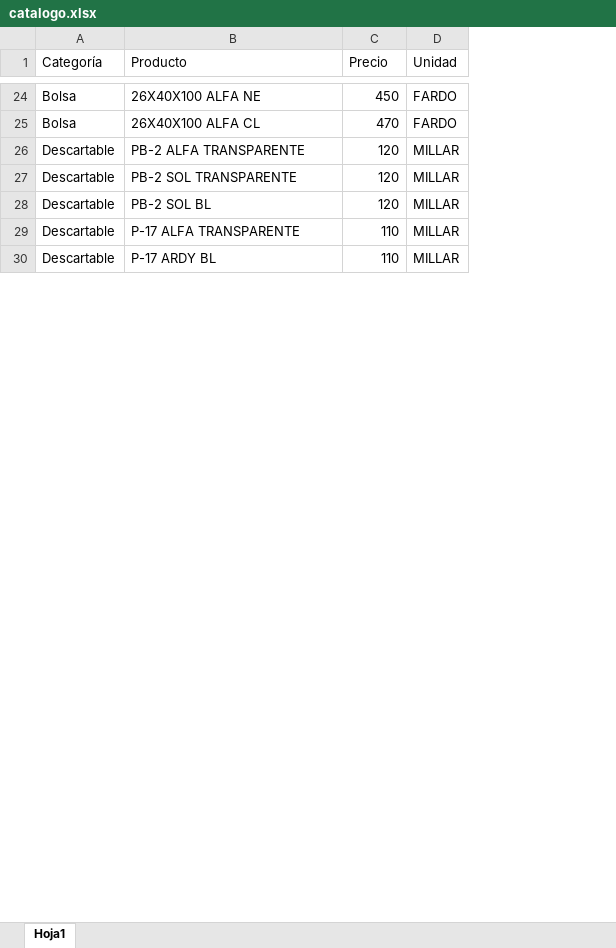
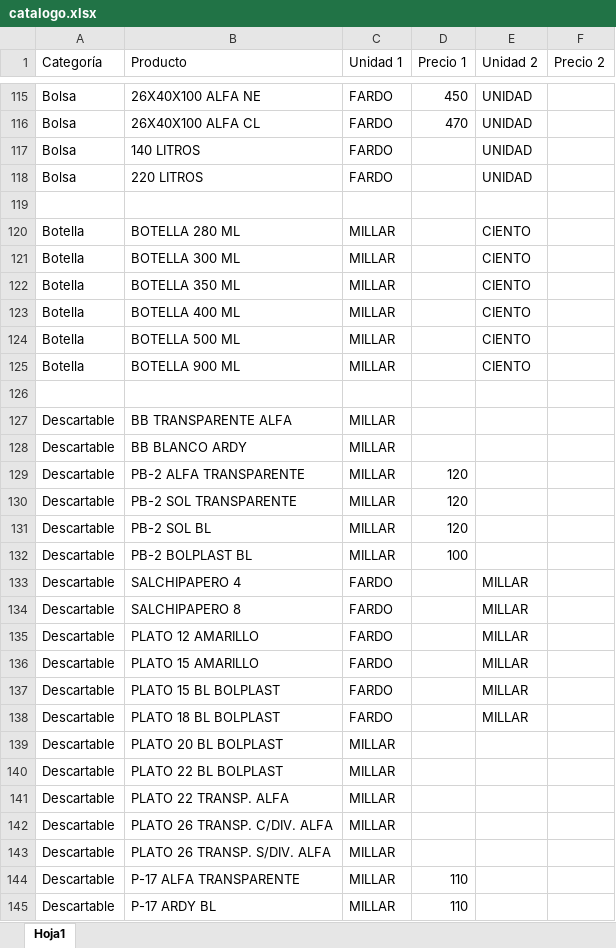
Before and after one commit to yereslon/Preventapg, an Excel workbook: public/catalogo.xlsx, sheet Hoja1, drawn as a sheet; only a part is shown, gaps mark what is left out; values as stored, in another font and other column widths than the file's, no borders; removed rows and columns are numbered as before the commit, all else as after; the diff covers the shown part only; the diff names each change by its address in the sheet, - before the commit and + after, or states it on an @@ line.

```diff
--- a/public/catalogo.xlsx (sheet Hoja1)
+++ b/public/catalogo.xlsx (sheet Hoja1)
+column C (Unidad 1), rows 115-116: FARDO | FARDO; rows 129-131: all MILLAR; rows 144-145: MILLAR | MILLAR
-column D (Unidad), rows 24-30: FARDO | FARDO | MILLAR | MILLAR | MILLAR | MILLAR | MILLAR
+column E (Unidad 2), rows 115-116: UNIDAD | UNIDAD
+column F (Precio 2), empty
-D1: Precio
+D1: Precio 1
+row 117: Bolsa | 140 LITROS | FARDO |  | UNIDAD
+row 118: Bolsa | 220 LITROS | FARDO |  | UNIDAD
+row 119: (empty)
+row 120: Botella | BOTELLA 280 ML | MILLAR |  | CIENTO
+row 121: Botella | BOTELLA 300 ML | MILLAR |  | CIENTO
+row 122: Botella | BOTELLA 350 ML | MILLAR |  | CIENTO
+row 123: Botella | BOTELLA 400 ML | MILLAR |  | CIENTO
+row 124: Botella | BOTELLA 500 ML | MILLAR |  | CIENTO
+row 125: Botella | BOTELLA 900 ML | MILLAR |  | CIENTO
+row 126: (empty)
+row 127: Descartable | BB TRANSPARENTE ALFA | MILLAR
+row 128: Descartable | BB BLANCO ARDY | MILLAR
+row 132: Descartable | PB-2 BOLPLAST BL | MILLAR | 100
+row 133: Descartable | SALCHIPAPERO 4 | FARDO |  | MILLAR
+row 134: Descartable | SALCHIPAPERO 8 | FARDO |  | MILLAR
+row 135: Descartable | PLATO 12 AMARILLO | FARDO |  | MILLAR
+row 136: Descartable | PLATO 15 AMARILLO | FARDO |  | MILLAR
+row 137: Descartable | PLATO 15 BL BOLPLAST | FARDO |  | MILLAR
+row 138: Descartable | PLATO 18 BL BOLPLAST | FARDO |  | MILLAR
+row 139: Descartable | PLATO 20 BL BOLPLAST | MILLAR
+row 140: Descartable | PLATO 22 BL BOLPLAST | MILLAR
+row 141: Descartable | PLATO 22 TRANSP. ALFA | MILLAR
+row 142: Descartable | PLATO 26 TRANSP. C/DIV. ALFA | MILLAR
+row 143: Descartable | PLATO 26 TRANSP. S/DIV. ALFA | MILLAR
```
Also changed, not shown: 176 added rows, 5 removed rows and 12 edited cells elsewhere in this sheet, 10 other files.
